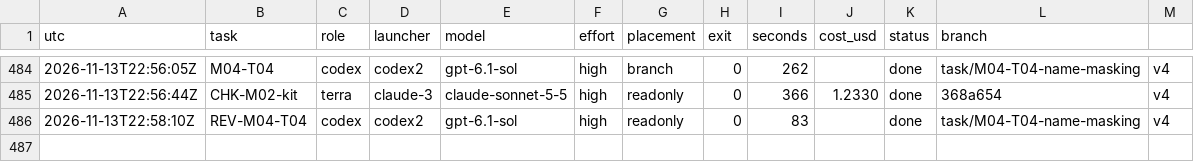
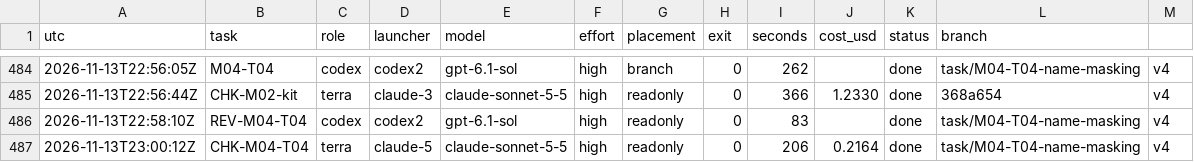
Before and after one commit to magrathean-uk/auditex, a TSV file: .plan/work/ledger.tsv, drawn as a sheet; only a part is shown, gaps mark what is left out.

Commit message:
chore(plan): checkpoint 55% M02-explainer-data-and-judging
CHK-M04-T04 check: pass at d7b4424; before the M04-T04 merge

```diff
--- a/.plan/work/ledger.tsv
+++ b/.plan/work/ledger.tsv
@@ -486 +486,2 @@ utc	task	role	launcher	model	effort	placement	exit	seconds	cost_usd	status	branc
 2026-11-13T22:58:10Z	REV-M04-T04	codex	codex2	gpt-6.1-sol	high	readonly	0	83		done	task/M04-T04-name-masking	v4
+2026-11-13T23:00:12Z	CHK-M04-T04	terra	claude-5	claude-sonnet-5-5	high	readonly	0	206	0.2164	done	task/M04-T04-name-masking	v4
```
Also changed, not shown: 2 other files.
